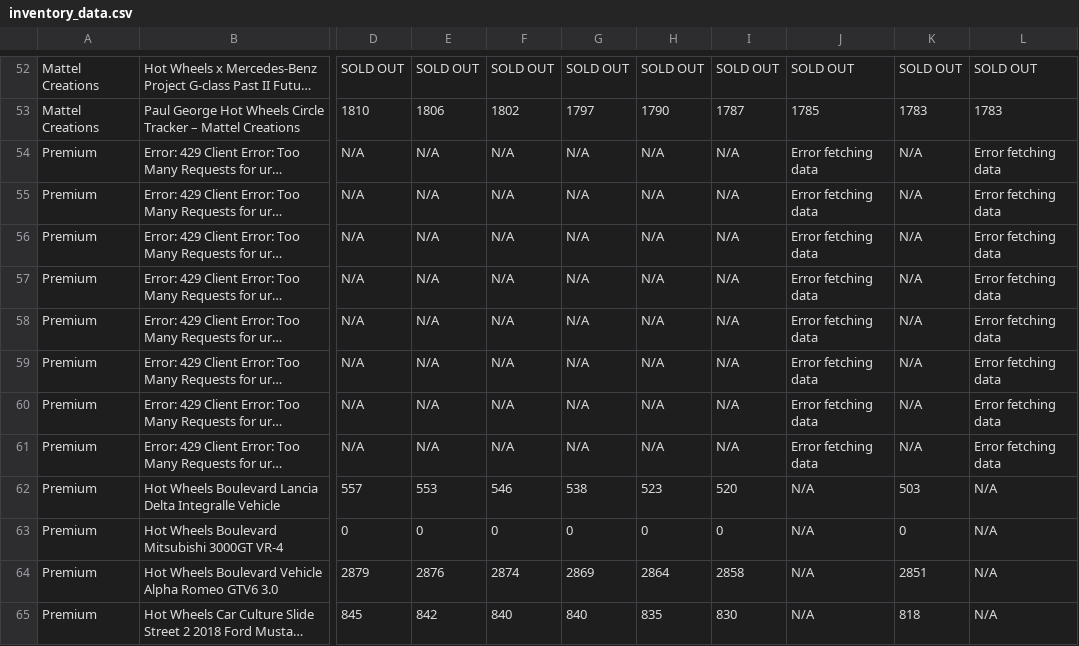
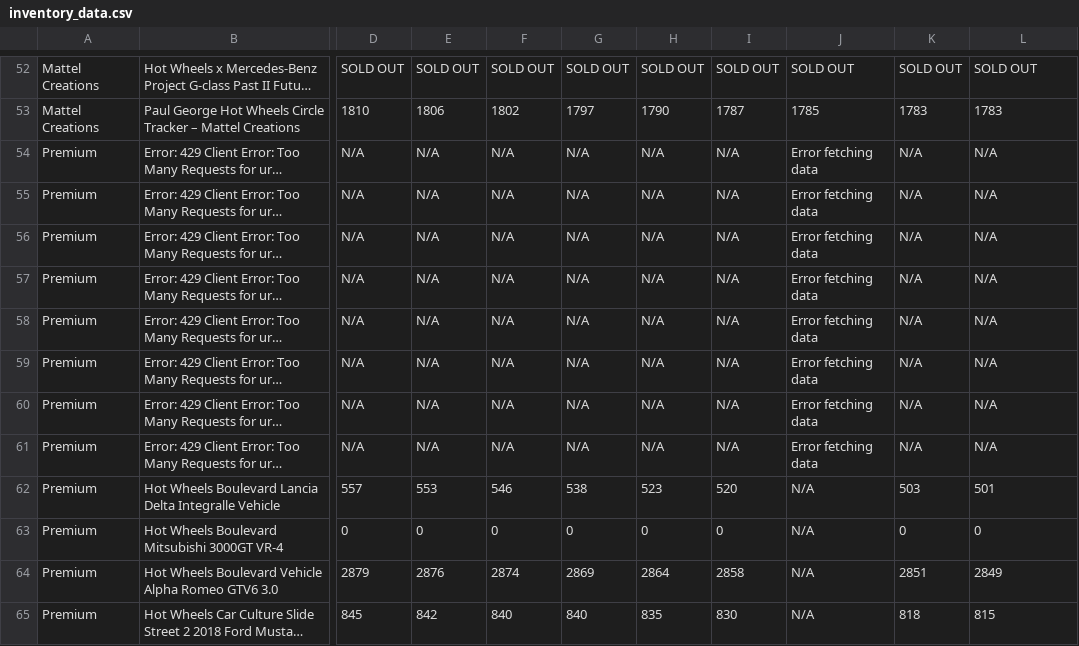
Before and after one commit to shady333/HWinventory, a CSV file: inventory_data.csv, drawn as a sheet; only a part is shown, gaps mark what is left out; long unchanged cells end in …; the diff covers the shown part only; the diff names each change by its address in the sheet, - before the commit and + after, or states it on an @@ line.

Commit message:
manual data update

```diff
--- a/inventory_data.csv
+++ b/inventory_data.csv
-L54:L61: Error fetching data
+L54:L61: N/A
-L62: N/A
+L62: 501
-L63: N/A
+L63: 0
-L64: N/A
+L64: 2849
-L65: N/A
+L65: 815
```
Also changed, not shown: 1 added row and 54 edited cells elsewhere in this file, inventory_data_UK.csv, 2 other files.
